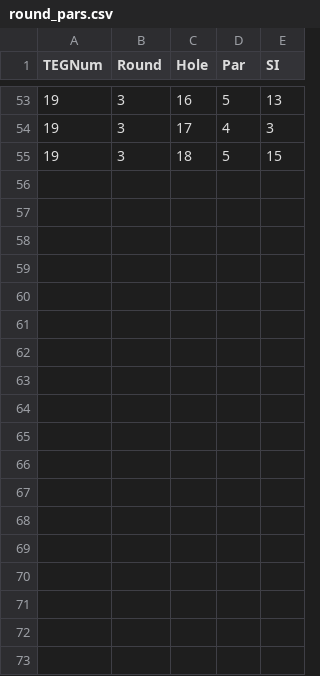
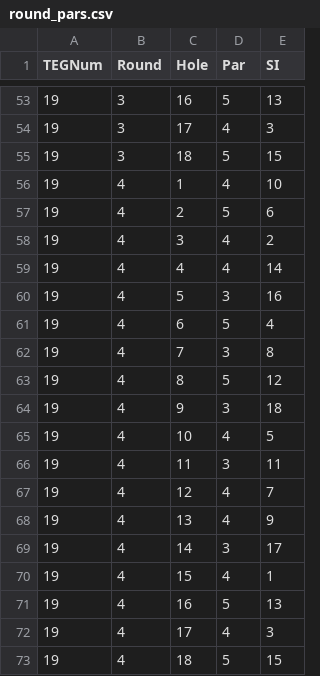
Before and after one commit to jonbaker99/teg_v2, a CSV file: data/round_pars.csv, drawn as a sheet; only a part is shown, gaps mark what is left out; the diff names each change by its address in the sheet, - before the commit and + after, or states it on an @@ line.

Commit message:
Set up Par/SI for TEG 19 Round 4

```diff
--- a/data/round_pars.csv
+++ b/data/round_pars.csv
+row 56: 19 | 4 | 1 | 4 | 10
+row 57: 19 | 4 | 2 | 5 | 6
+row 58: 19 | 4 | 3 | 4 | 2
+row 59: 19 | 4 | 4 | 4 | 14
+row 60: 19 | 4 | 5 | 3 | 16
+row 61: 19 | 4 | 6 | 5 | 4
+row 62: 19 | 4 | 7 | 3 | 8
+row 63: 19 | 4 | 8 | 5 | 12
+row 64: 19 | 4 | 9 | 3 | 18
+row 65: 19 | 4 | 10 | 4 | 5
+row 66: 19 | 4 | 11 | 3 | 11
+row 67: 19 | 4 | 12 | 4 | 7
+row 68: 19 | 4 | 13 | 4 | 9
+row 69: 19 | 4 | 14 | 3 | 17
+row 70: 19 | 4 | 15 | 4 | 1
+row 71: 19 | 4 | 16 | 5 | 13
+row 72: 19 | 4 | 17 | 4 | 3
+row 73: 19 | 4 | 18 | 5 | 15
```
